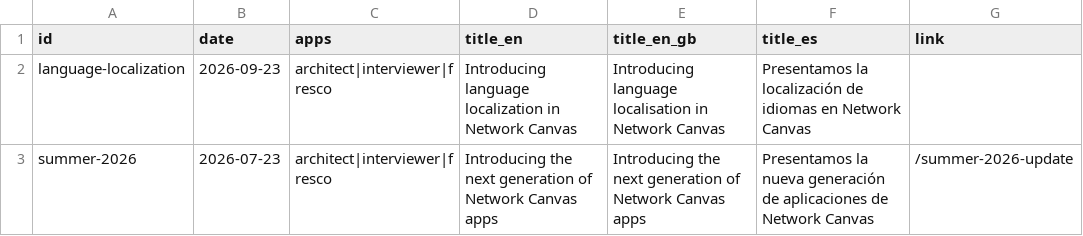
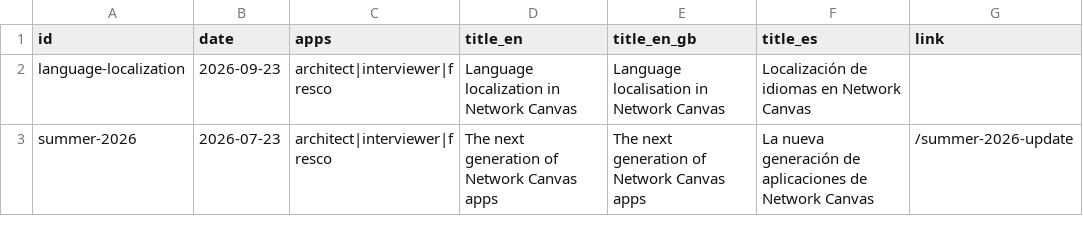
Before and after one commit to complexdatacollective/network-canvas-monorepo, a CSV file: apps/networkcanvas.com/content/updates.csv, drawn as a sheet.

```diff
--- a/apps/networkcanvas.com/content/updates.csv
+++ b/apps/networkcanvas.com/content/updates.csv
@@ -1,3 +1,3 @@
 id,date,apps,title_en,title_en_gb,title_es,link
-language-localization,2026-09-23,architect|interviewer|fresco,Introducing language localization in Network Canvas,Introducing language localisation in Network Canvas,Presentamos la localización de idiomas en Network Canvas,
-summer-2026,2026-07-23,architect|interviewer|fresco,Introducing the next generation of Network Canvas apps,Introducing the next generation of Network Canvas apps,Presentamos la nueva generación de aplicaciones de Network Canvas,/summer-2026-update
+language-localization,2026-09-23,architect|interviewer|fresco,Language localization in Network Canvas,Language localisation in Network Canvas,Localización de idiomas en Network Canvas,
+summer-2026,2026-07-23,architect|interviewer|fresco,The next generation of Network Canvas apps,The next generation of Network Canvas apps,La nueva generación de aplicaciones de Network Canvas,/summer-2026-update
```
Also changed, not shown: 5 other files.
